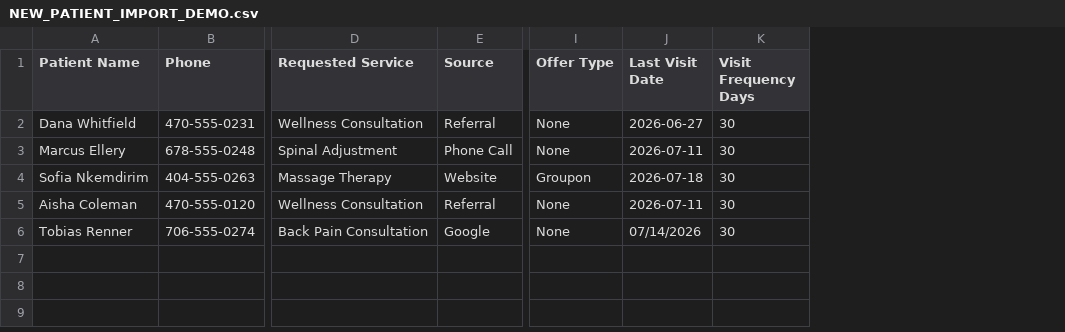
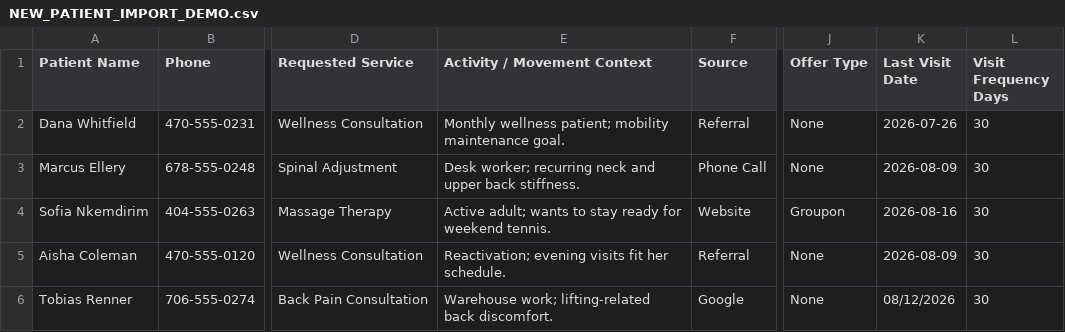
Before and after one commit to Akannione/chiropractic-business-os, a CSV file: docs/NEW_PATIENT_IMPORT_DEMO.csv, drawn as a sheet; only a part is shown, gaps mark what is left out; addresses are those after the commit; the diff names each change by its address in the sheet, - before the commit and + after, or states it on an @@ line.

```diff
--- a/docs/NEW_PATIENT_IMPORT_DEMO.csv
+++ b/docs/NEW_PATIENT_IMPORT_DEMO.csv
+column E (Activity / Movement Context), rows 2-6: Monthly wellness patient; mobility maintenance goal. | Desk worker; recurring neck and upper back stiffness. | Active adult; wants to stay ready for weekend tennis. | Reactivation; evening visits fit her schedule. | Warehouse work; lifting-related back discomfort.
-K2 (Last Visit Date): 2026-06-27
+K2 (Last Visit Date): 2026-07-26
-K3 (Last Visit Date): 2026-07-11
+K3 (Last Visit Date): 2026-08-09
-K4 (Last Visit Date): 2026-07-18
+K4 (Last Visit Date): 2026-08-16
-K5 (Last Visit Date): 2026-07-11
+K5 (Last Visit Date): 2026-08-09
-K6 (Last Visit Date): 07/14/2026
+K6 (Last Visit Date): 08/12/2026
```
Also changed, not shown: 2 other files.
